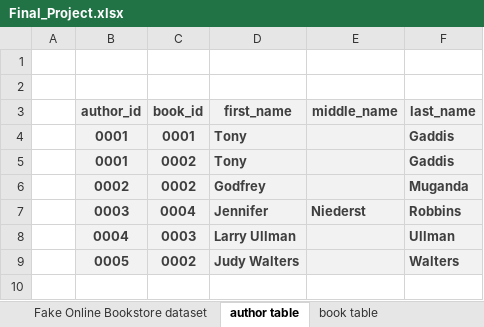
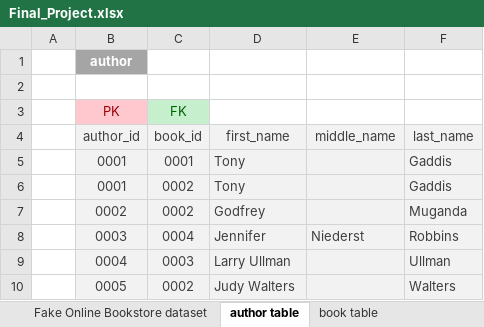
Before and after one commit to RyanLBuchanan/Software-Technology, an Excel workbook: Courses/PROG1500 - Databases and SQL/Modules/Final Project/Final_Project.xlsx, sheet author table, drawn as a sheet; values as stored, in another font and other column widths than the file's, no borders; addresses are those after the commit; the diff names each change by its address in the sheet, - before the commit and + after, or states it on an @@ line.

Commit message:
feat: Completed book and reviewer tables for PROG1500 Final

```diff
--- a/Courses/PROG1500 - Databases and SQL/Modules/Final Project/Final_Project.xlsx (sheet author table)
+++ b/Courses/PROG1500 - Databases and SQL/Modules/Final Project/Final_Project.xlsx (sheet author table)
+row 1:  | author
-row 3: (empty)
+row 3:  | PK | FK
-B3 fill: none
+B3 fill: #FFC7CE
-C3 fill: none
+C3 fill: #C6EFCE
-B4:F4 bold: on
+B4:F4 bold: off
-B5:D7 bold: on
+B5:D7 bold: off
-F5:F7 bold: on
+F5:F7 bold: off
-B8:F8 bold: on
+B8:F8 bold: off
-B9:D10 bold: on
+B9:D10 bold: off
-F9:F10 bold: on
+F9:F10 bold: off
```
Also changed, not shown: sheet reviewer table, sheet book table, sheet customer table, 3 other files.
